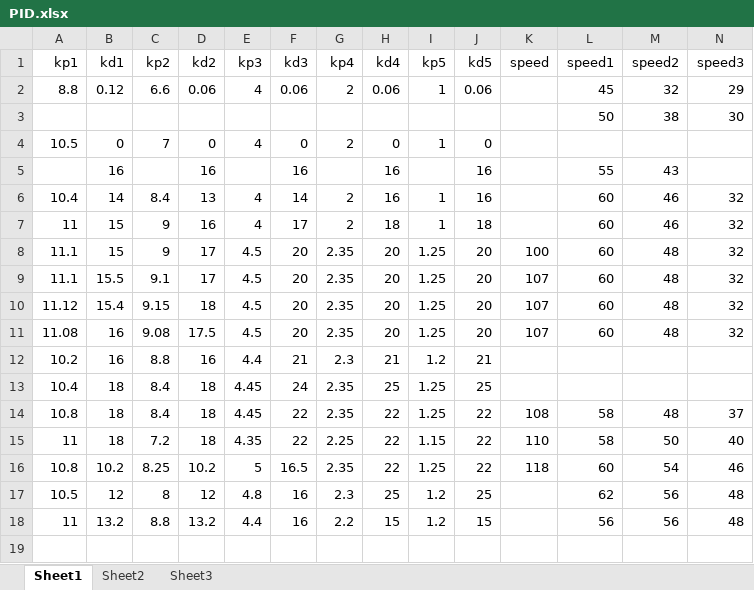
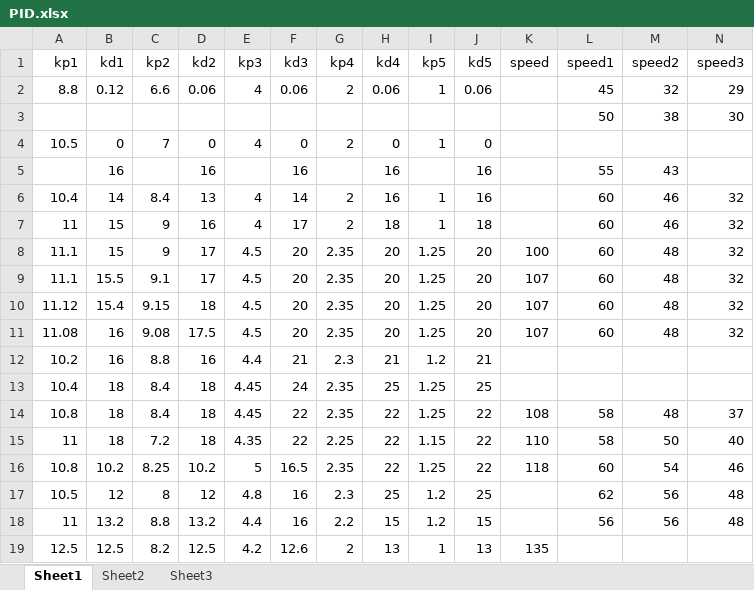
Before and after one commit to haven75/DG2.0, an Excel workbook: PID.xlsx, sheet Sheet1, drawn as a sheet; only a part is shown; values as stored, in another font and other column widths than the file's, no borders; rows hold the shown columns only; the diff names each change by its address in the sheet, - before the commit and + after, or states it on an @@ line.

```diff
--- a/PID.xlsx (sheet Sheet1)
+++ b/PID.xlsx (sheet Sheet1)
+row 19: 12.5 | 12.5 | 8.2 | 12.5 | 4.2 | 12.6 | 2 | 13 | 1 | 13 | 135
```
Also changed, not shown: 7 other files.
